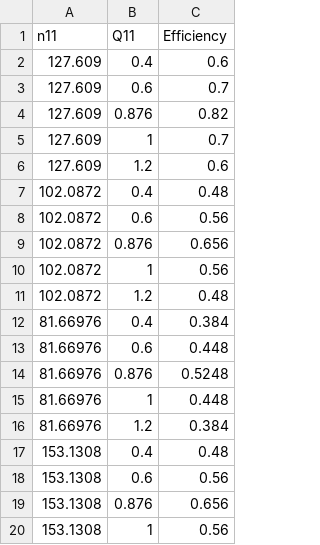
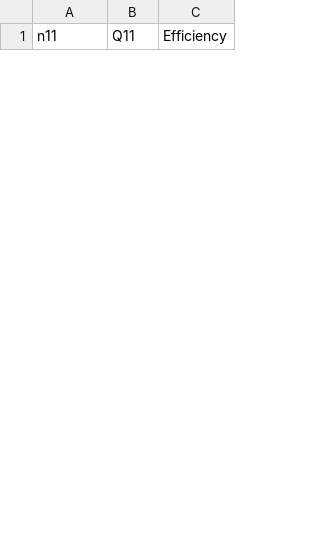
Before and after one commit to AudriusZ/Hill-Chart-Calculator, a CSV file: SampleHillChart.csv, drawn as a sheet; only a part is shown; removed rows and columns are numbered as before the commit, all else as after; the diff covers the shown part only; the diff names each change by its address in the sheet, - before the commit and + after, or states it on an @@ line.

```diff
--- a/SampleHillChart.csv
+++ b/SampleHillChart.csv
-row 2: 127.609 | 0.4 | 0.6
-row 3: 127.609 | 0.6 | 0.7
-row 4: 127.609 | 0.876 | 0.82
-row 5: 127.609 | 1 | 0.7
-row 6: 127.609 | 1.2 | 0.6
-row 7: 102.0872 | 0.4 | 0.48
-row 8: 102.0872 | 0.6 | 0.56
-row 9: 102.0872 | 0.876 | 0.656
-row 10: 102.0872 | 1 | 0.56
-row 11: 102.0872 | 1.2 | 0.48
-row 12: 81.66976 | 0.4 | 0.384
-row 13: 81.66976 | 0.6 | 0.448
-row 14: 81.66976 | 0.876 | 0.5248
-row 15: 81.66976 | 1 | 0.448
-row 16: 81.66976 | 1.2 | 0.384
-row 17: 153.1308 | 0.4 | 0.48
-row 18: 153.1308 | 0.6 | 0.56
-row 19: 153.1308 | 0.876 | 0.656
-row 20: 153.1308 | 1 | 0.56
```
Also changed, not shown: 21 added rows and 6 removed rows elsewhere in this file, 21 other files.
